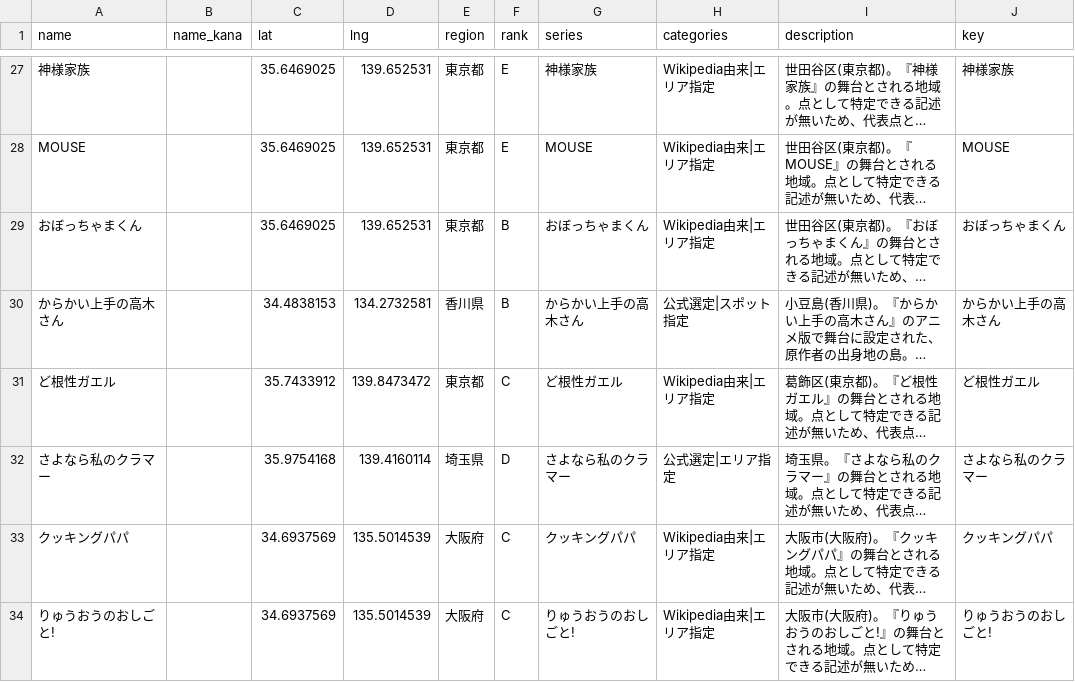
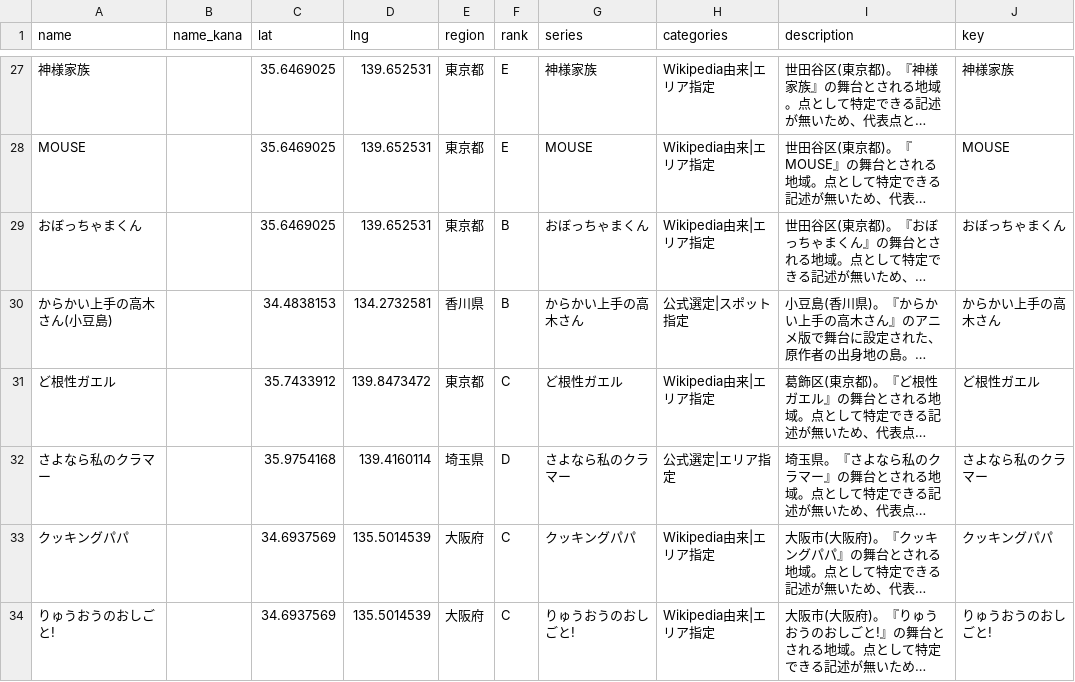
Before and after one commit to rtcode337/travel-log-data, a CSV file: anime_seichi/spots.csv, drawn as a sheet; only a part is shown, gaps mark what is left out; long unchanged cells end in …; the diff covers the shown part only; the diff names each change by its address in the sheet, - before the commit and + after, or states it on an @@ line.

```diff
--- a/anime_seichi/spots.csv
+++ b/anime_seichi/spots.csv
-A30 (name): からかい上手の高木さん
+A30 (name): からかい上手の高木さん(小豆島)
```
Also changed, not shown: 9 added rows and 24 edited cells elsewhere in this file, anime_seichi/evidence.csv, 2 other files.
